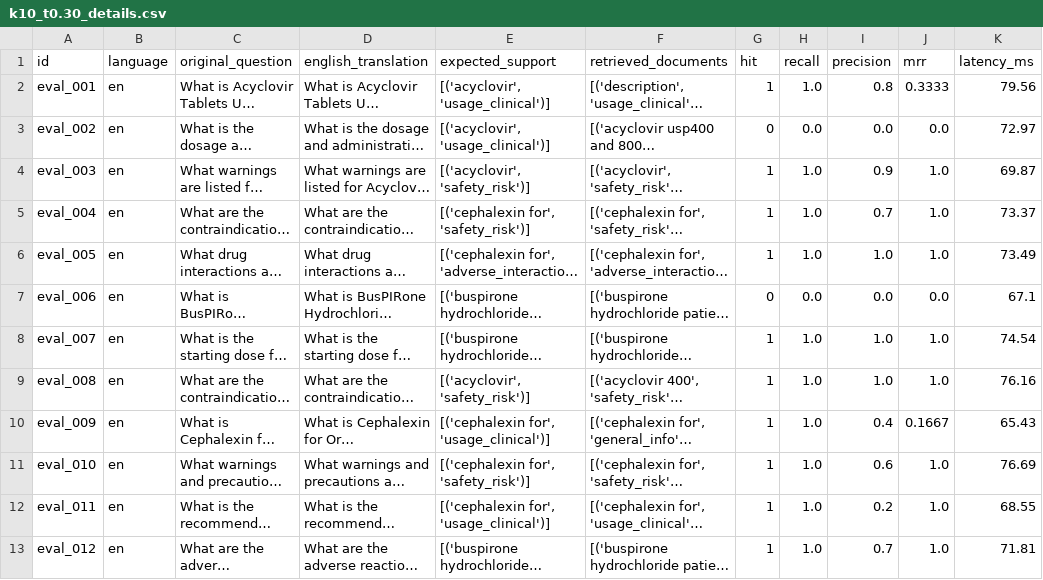
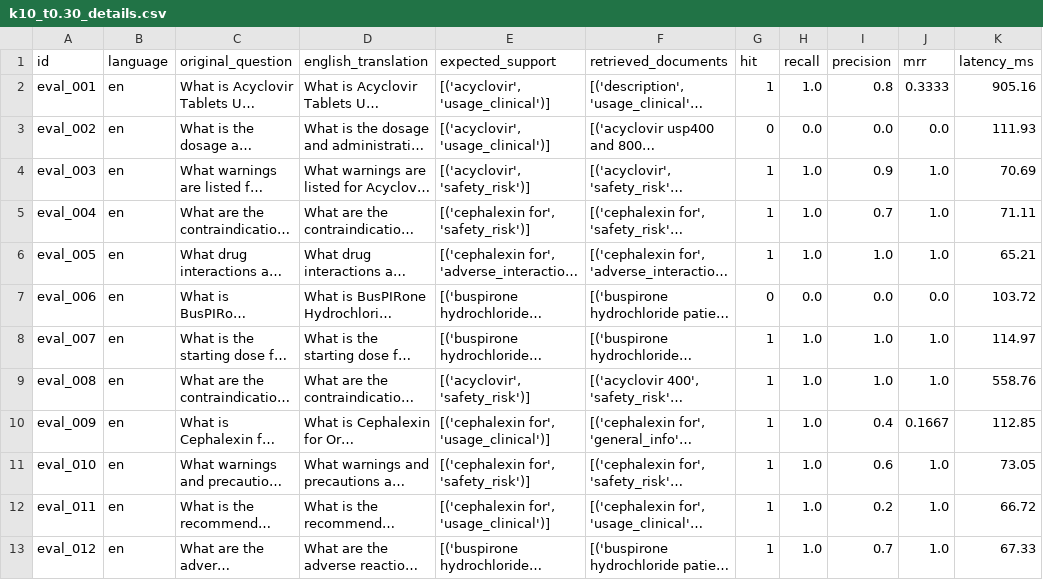
Before and after one commit to 100562756-uc3m/nlp_final_project_2026, a CSV file: evaluation/grid_results/combinations/k10_t0.30_details.csv, drawn as a sheet; only a part is shown; long unchanged cells end in …; the diff covers the shown part only; the diff names each change by its address in the sheet, - before the commit and + after, or states it on an @@ line.

```diff
--- a/evaluation/grid_results/combinations/k10_t0.30_details.csv
+++ b/evaluation/grid_results/combinations/k10_t0.30_details.csv
-K2 (latency_ms): 79.56
+K2 (latency_ms): 905.16
-K3 (latency_ms): 72.97
+K3 (latency_ms): 111.93
-K4 (latency_ms): 69.87
+K4 (latency_ms): 70.69
-K5 (latency_ms): 73.37
+K5 (latency_ms): 71.11
-K6 (latency_ms): 73.49
+K6 (latency_ms): 65.21
-K7 (latency_ms): 67.1
+K7 (latency_ms): 103.72
-K8 (latency_ms): 74.54
+K8 (latency_ms): 114.97
-K9 (latency_ms): 76.16
+K9 (latency_ms): 558.76
-K10 (latency_ms): 65.43
+K10 (latency_ms): 112.85
-K11 (latency_ms): 76.69
+K11 (latency_ms): 73.05
-K12 (latency_ms): 68.55
+K12 (latency_ms): 66.72
-K13 (latency_ms): 71.81
+K13 (latency_ms): 67.33
```
Also changed, not shown: 59 edited cells elsewhere in this file, evaluation/generation_results.csv, evaluation/grid_results/combinations/k10_t0.20_details.csv, 44 other files.
